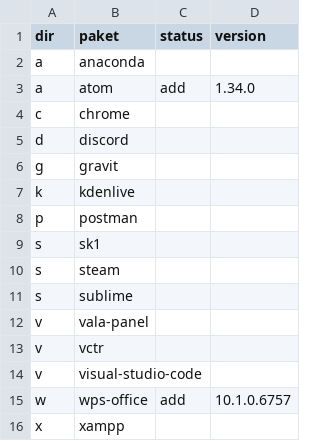
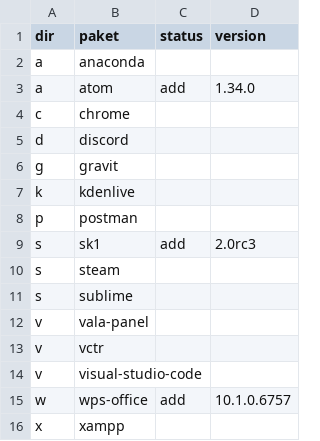
Before and after one commit to xentaoslinux/pemaketan, a CSV file: packages/import/IMPORT.csv, drawn as a sheet.

Commit message:
Update

```diff
--- a/packages/import/IMPORT.csv
+++ b/packages/import/IMPORT.csv
@@ -8,3 +8,3 @@ k,kdenlive,,
 p,postman,,
-s,sk1,,
+s,sk1,add,2.0rc3
 s,steam,,
```
